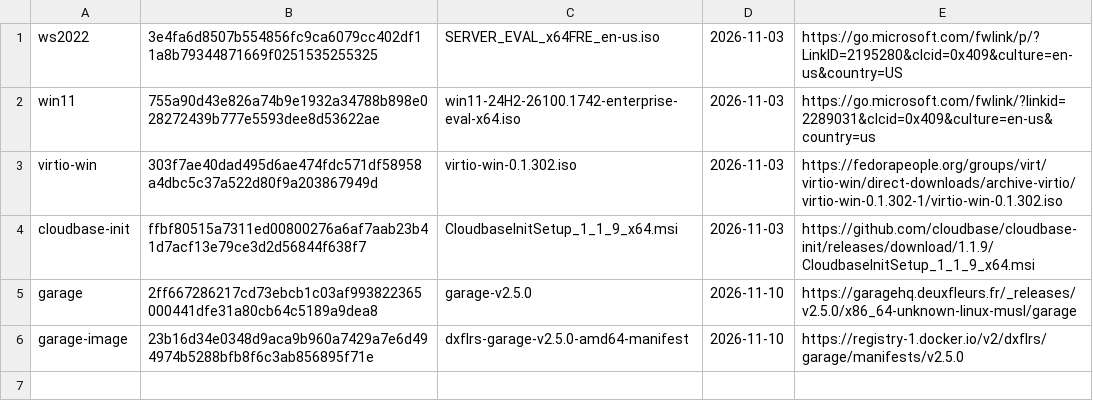
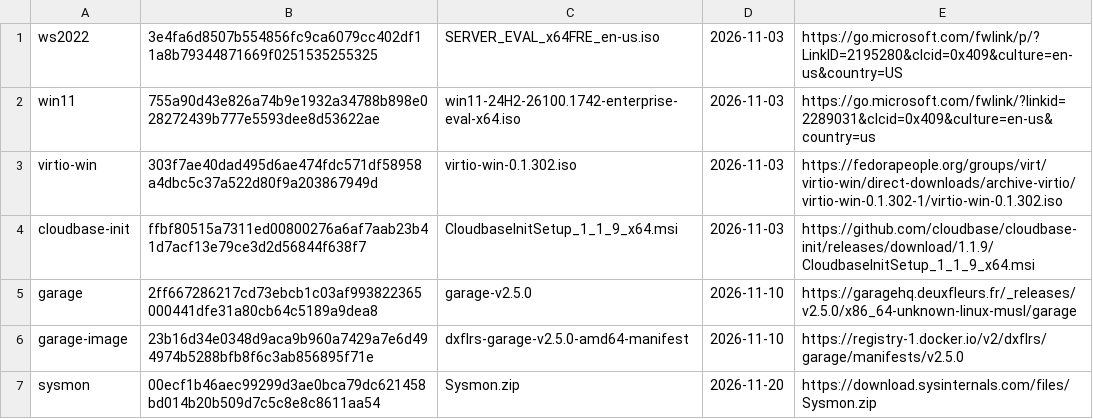
Before and after one commit to sammonsempes/ostyr, a TSV file: lab/images/pins.tsv, drawn as a sheet; the diff names each change by its address in the sheet, - before the commit and + after, or states it on an @@ line.

Commit message:
Lab windows-single profile with checked Sysmon

```diff
--- a/lab/images/pins.tsv
+++ b/lab/images/pins.tsv
+row 7: sysmon | 00ecf1b46aec99299d3ae0bca79dc621458bd014b20b509d7c5c8e8c8611aa54 | Sysmon.zip | 2026-11-20 | https://download.sysinternals.com/files/Sysmon.zip
```
Also changed, not shown: 4 other files.
